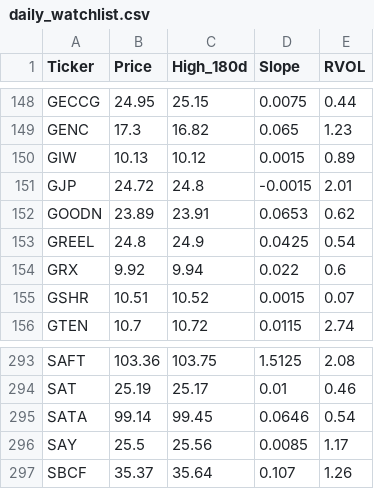
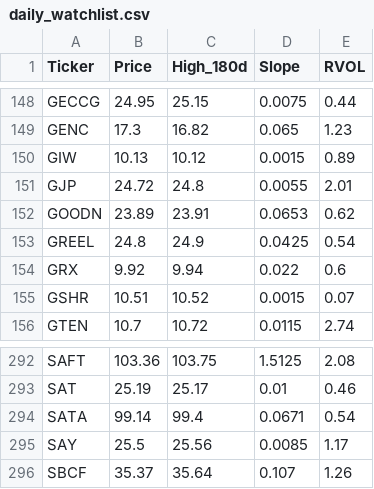
Before and after one commit to akshatsirohiya-arch/my-investment-ai, a CSV file: daily_watchlist.csv, drawn as a sheet; only a part is shown, gaps mark what is left out; the diff covers the shown part only.

```diff
--- a/daily_watchlist.csv
+++ b/daily_watchlist.csv
@@ -150,3 +150,3 @@ GENC,17.3,16.82,0.065,1.23
 GIW,10.13,10.12,0.0015,0.89
-GJP,24.72,24.8,-0.0015,2.01
+GJP,24.72,24.8,0.0055,2.01
 GOODN,23.89,23.91,0.0653,0.62
@@ -294,3 +293,3 @@ SAFT,103.36,103.75,1.5125,2.08
 SAT,25.19,25.17,0.01,0.46
-SATA,99.14,99.45,0.0646,0.54
+SATA,99.14,99.4,0.0671,0.54
 SAY,25.5,25.56,0.0085,1.17
```
Also changed, not shown: 3 added rows, 3 removed rows and 2 edited cells elsewhere in this file.
